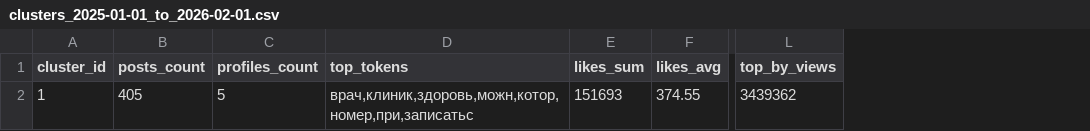
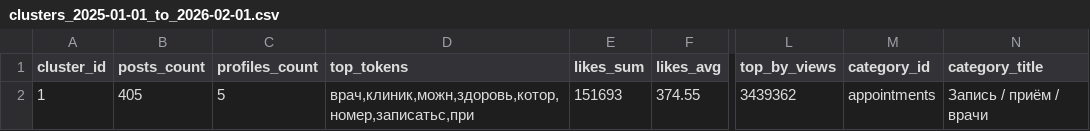
Before and after one commit to akuazuk/cursor_instagram, a CSV file: docs/clusters_2025-01-01_to_2026-02-01.csv, drawn as a sheet; only a part is shown, gaps mark what is left out; the diff names each change by its address in the sheet, - before the commit and + after, or states it on an @@ line.

Commit message:
feat: label clusters and add example posts + lift
Auto-label clusters using taxonomy, add example posts for categories/clusters, and show per-profile lift vs baseline in the report.

```diff
--- a/docs/clusters_2025-01-01_to_2026-02-01.csv
+++ b/docs/clusters_2025-01-01_to_2026-02-01.csv
+column M (category_id), row 2: appointments
+column N (category_title), row 2: Запись / приём / врачи
-D2 (top_tokens): врач,клиник,здоровь,можн,котор,номер,при,записатьс
+D2 (top_tokens): врач,клиник,можн,здоровь,котор,номер,записатьс,при
```
Also changed, not shown: 2 other files.
